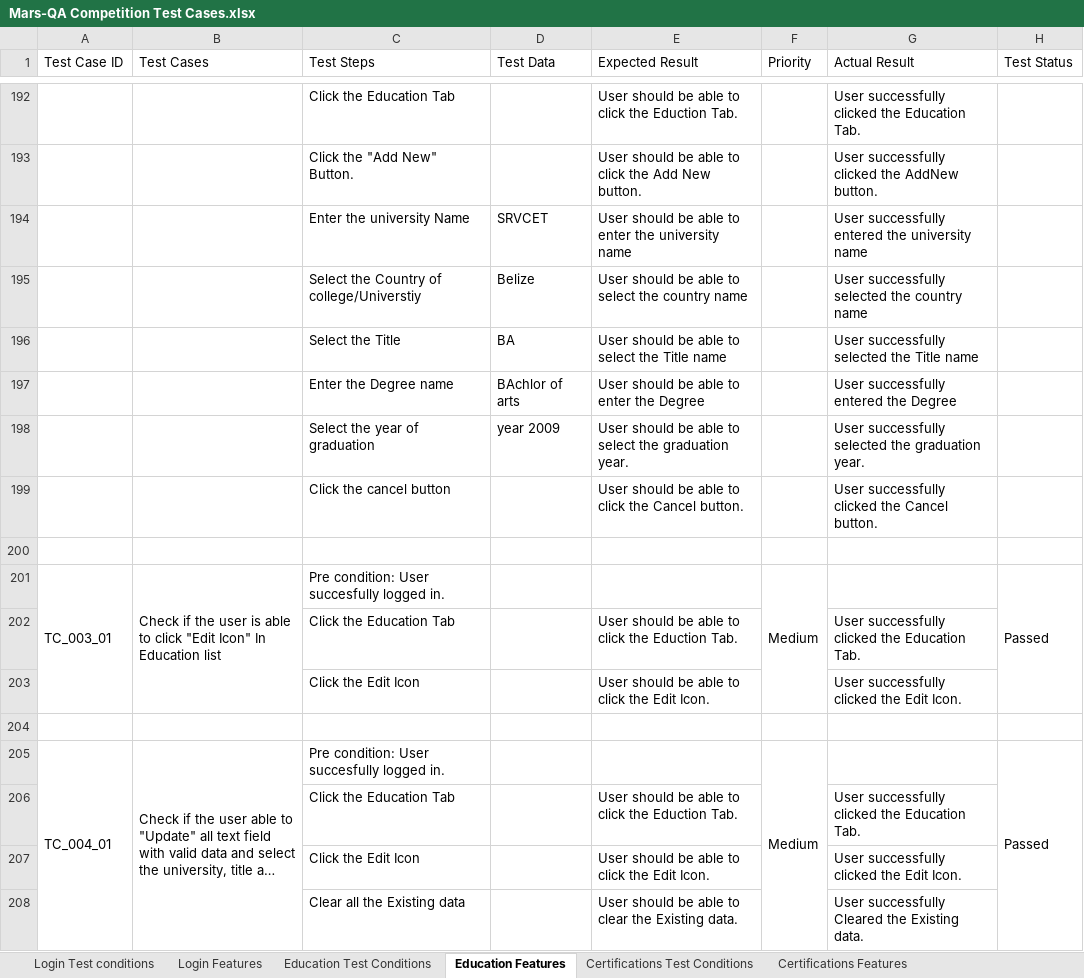
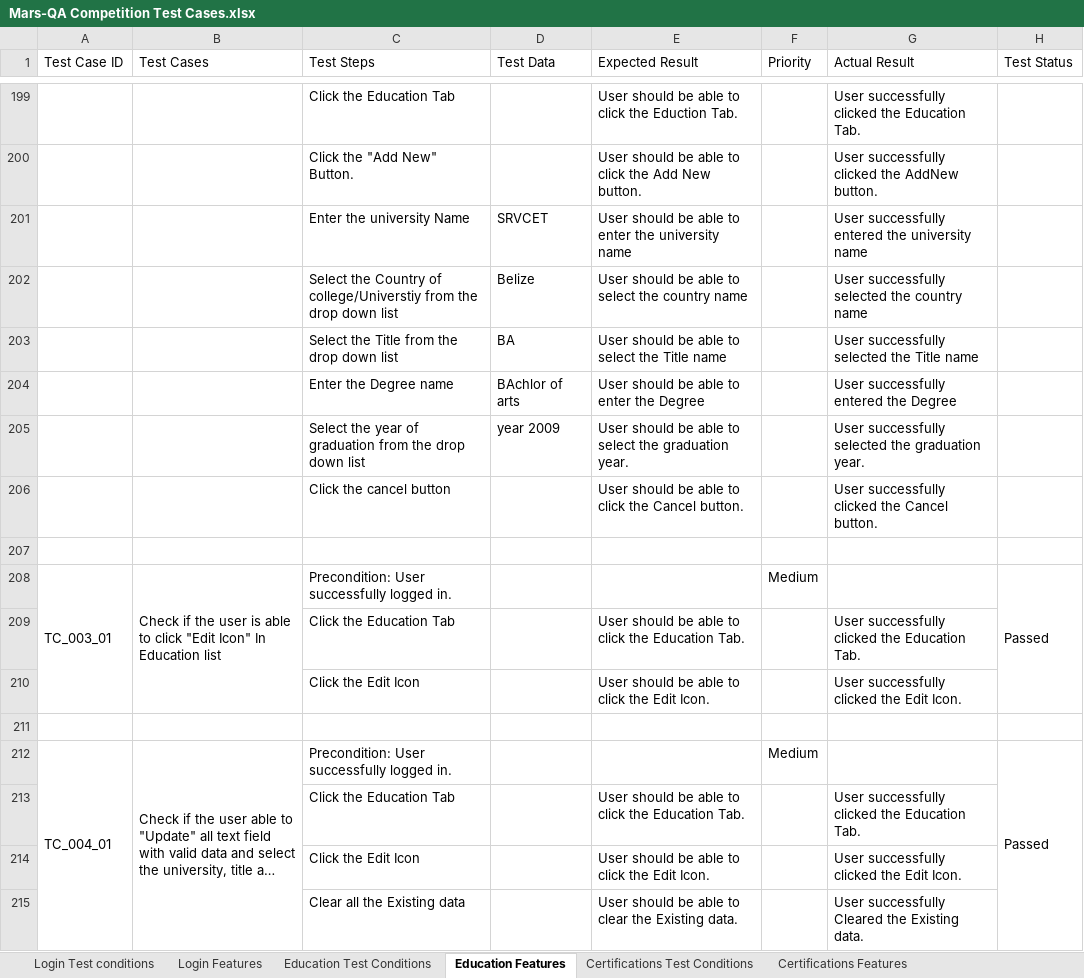
Before and after one commit to spriya19/Mars-QACompetition, an Excel workbook: Excel testcase/Mars-QA Competition Test Cases.xlsx, sheet Education Features, drawn as a sheet; only a part is shown, gaps mark what is left out; long unchanged cells end in …; values as stored, in another font and other column widths than the file's, no cell formats; charts and pictures not drawn; removed rows and columns are numbered as before the commit, all else as after; the diff covers the shown part only; the diff names each change by its address in the sheet, - before the commit and + after, or states it on an @@ line.

Commit message:
Competition task test cases updated

```diff
--- a/Excel testcase/Mars-QA Competition Test Cases.xlsx (sheet Education Features)
+++ b/Excel testcase/Mars-QA Competition Test Cases.xlsx (sheet Education Features)
-C202 (Test Steps): …of college/Universtiy
+C202 (Test Steps): …of college/Universtiy from the drop down list
-C203 (Test Steps): Select the Title
+C203 (Test Steps): Select the Title from the drop down list
-C205 (Test Steps): Select the year of graduation
+C205 (Test Steps): Select the year of graduation from the drop down list
-C208 (Test Steps): Pre condition: User succesfully logged in.
+C208 (Test Steps): Precondition: User successfully logged in.
-F201:F203 merged
-E209 (Expected Result): …click the Eduction Tab.
+E209 (Expected Result): …click the Education Tab.
-C212 (Test Steps): Pre condition: User succesfully logged in.
+C212 (Test Steps): Precondition: User successfully logged in.
-F205:F214 merged
-E213 (Expected Result): …click the Eduction Tab.
+E213 (Expected Result): …click the Education Tab.
```
Also changed, not shown: 22 added rows, 8 removed rows, 6 moved rows, 114 edited cells and merged cells elsewhere in this sheet, sheet Certifications Features, sheet Certifications Test Conditions, sheet Education Test Conditions, sheet Login Features, sheet Login Test conditions, cell formats, charts or pictures, 7 other files.
